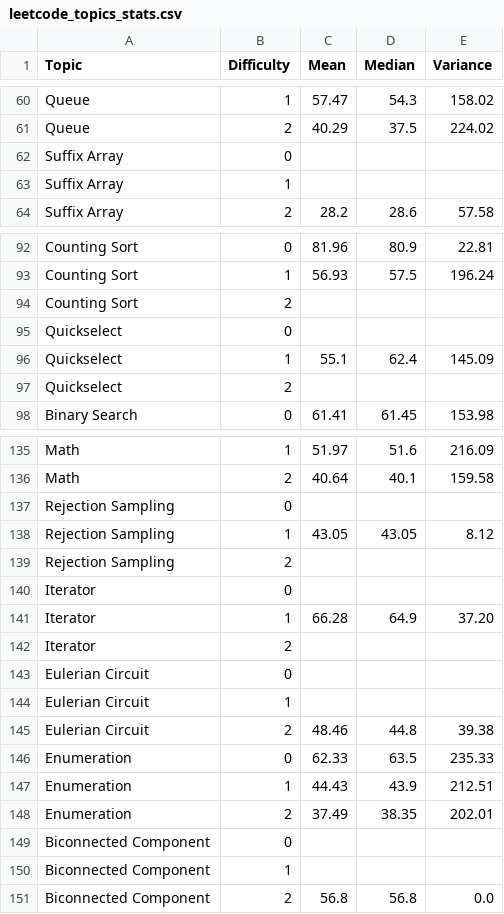
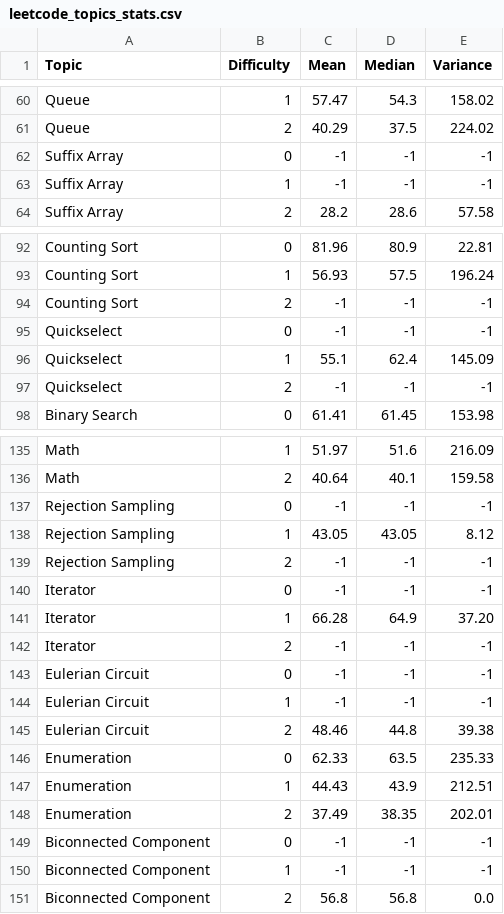
Before and after one commit to DanLaurentiu1/a2cl, a CSV file: backend/app/model/data/leetcode_topics_stats.csv, drawn as a sheet; only a part is shown, gaps mark what is left out; the diff covers the shown part only.

Commit message:
clean (topic, difficulty) pairs with no existing problems

```diff
--- a/backend/app/model/data/leetcode_topics_stats.csv
+++ b/backend/app/model/data/leetcode_topics_stats.csv
@@ -61,4 +61,4 @@ Queue,1,57.47,54.3,158.02
 Queue,2,40.29,37.5,224.02
-Suffix Array,0,,,
-Suffix Array,1,,,
+Suffix Array,0,-1,-1,-1
+Suffix Array,1,-1,-1,-1
 Suffix Array,2,28.2,28.6,57.58
@@ -93,6 +93,6 @@ Counting Sort,0,81.96,80.9,22.81
 Counting Sort,1,56.93,57.5,196.24
-Counting Sort,2,,,
-Quickselect,0,,,
+Counting Sort,2,-1,-1,-1
+Quickselect,0,-1,-1,-1
 Quickselect,1,55.1,62.4,145.09
-Quickselect,2,,,
+Quickselect,2,-1,-1,-1
 Binary Search,0,61.41,61.45,153.98
@@ -136,10 +136,10 @@ Math,1,51.97,51.6,216.09
 Math,2,40.64,40.1,159.58
-Rejection Sampling,0,,,
+Rejection Sampling,0,-1,-1,-1
 Rejection Sampling,1,43.05,43.05,8.12
-Rejection Sampling,2,,,
-Iterator,0,,,
+Rejection Sampling,2,-1,-1,-1
+Iterator,0,-1,-1,-1
 Iterator,1,66.28,64.9,37.20
-Iterator,2,,,
-Eulerian Circuit,0,,,
-Eulerian Circuit,1,,,
+Iterator,2,-1,-1,-1
+Eulerian Circuit,0,-1,-1,-1
+Eulerian Circuit,1,-1,-1,-1
 Eulerian Circuit,2,48.46,44.8,39.38
@@ -148,4 +148,4 @@ Enumeration,1,44.43,43.9,212.51
 Enumeration,2,37.49,38.35,202.01
-Biconnected Component,0,,,
-Biconnected Component,1,,,
+Biconnected Component,0,-1,-1,-1
+Biconnected Component,1,-1,-1,-1
 Biconnected Component,2,56.8,56.8,0.0
```
Also changed, not shown: 63 edited cells elsewhere in this file, backend/app/model/data/leetcode_topics_ranges.csv.
